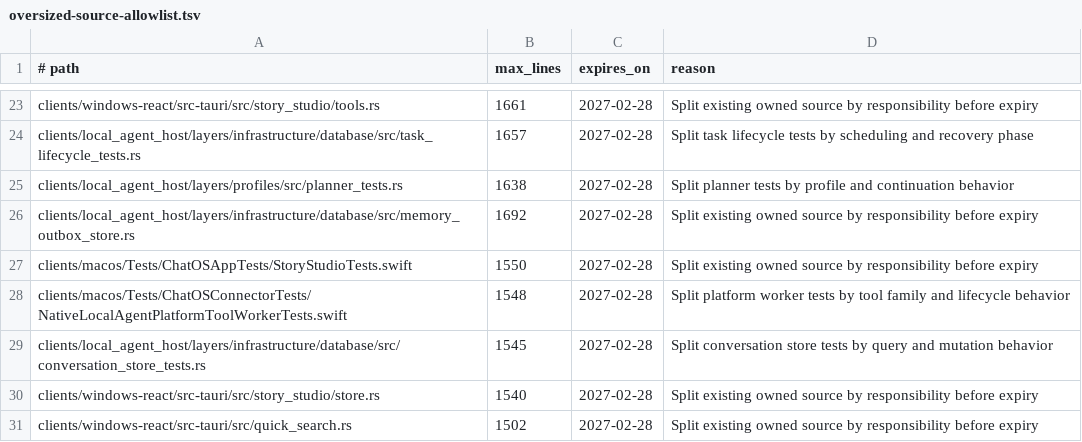
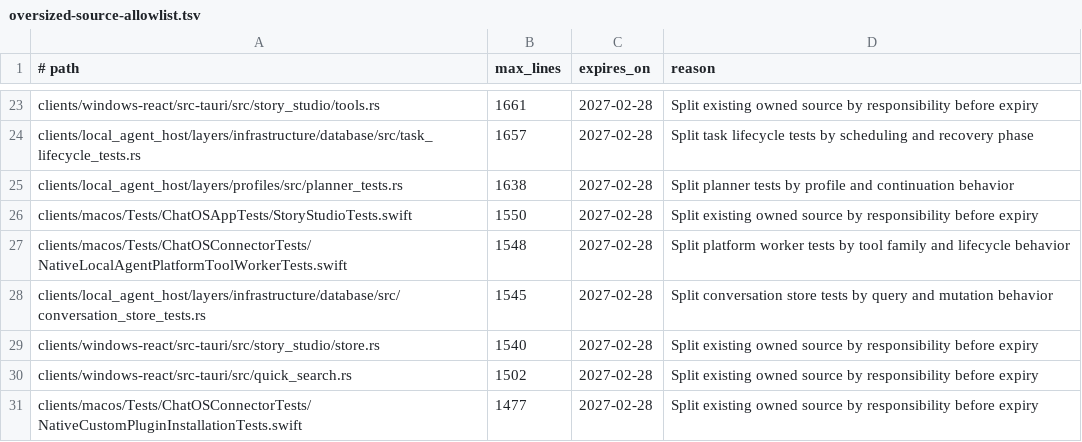
Before and after one commit to leeoohoo/chatos_rs, a TSV file: scripts/oversized-source-allowlist.tsv, drawn as a sheet; only a part is shown, gaps mark what is left out; the shorter side is filled out with more unchanged rows; the diff names each change by its address in the sheet, - before the commit and + after, or states it on an @@ line.

Commit message:
refactor(storage): split memory outbox tests

```diff
--- a/scripts/oversized-source-allowlist.tsv
+++ b/scripts/oversized-source-allowlist.tsv
-row 26: clients/local_agent_host/layers/infrastructure/database/src/memory_outbox_store.rs | 1692 | 2027-02-28 | Split existing owned source by responsibility before expiry
```
Also changed, not shown: scripts/source-size-allowlist.tsv, 5 other files.
